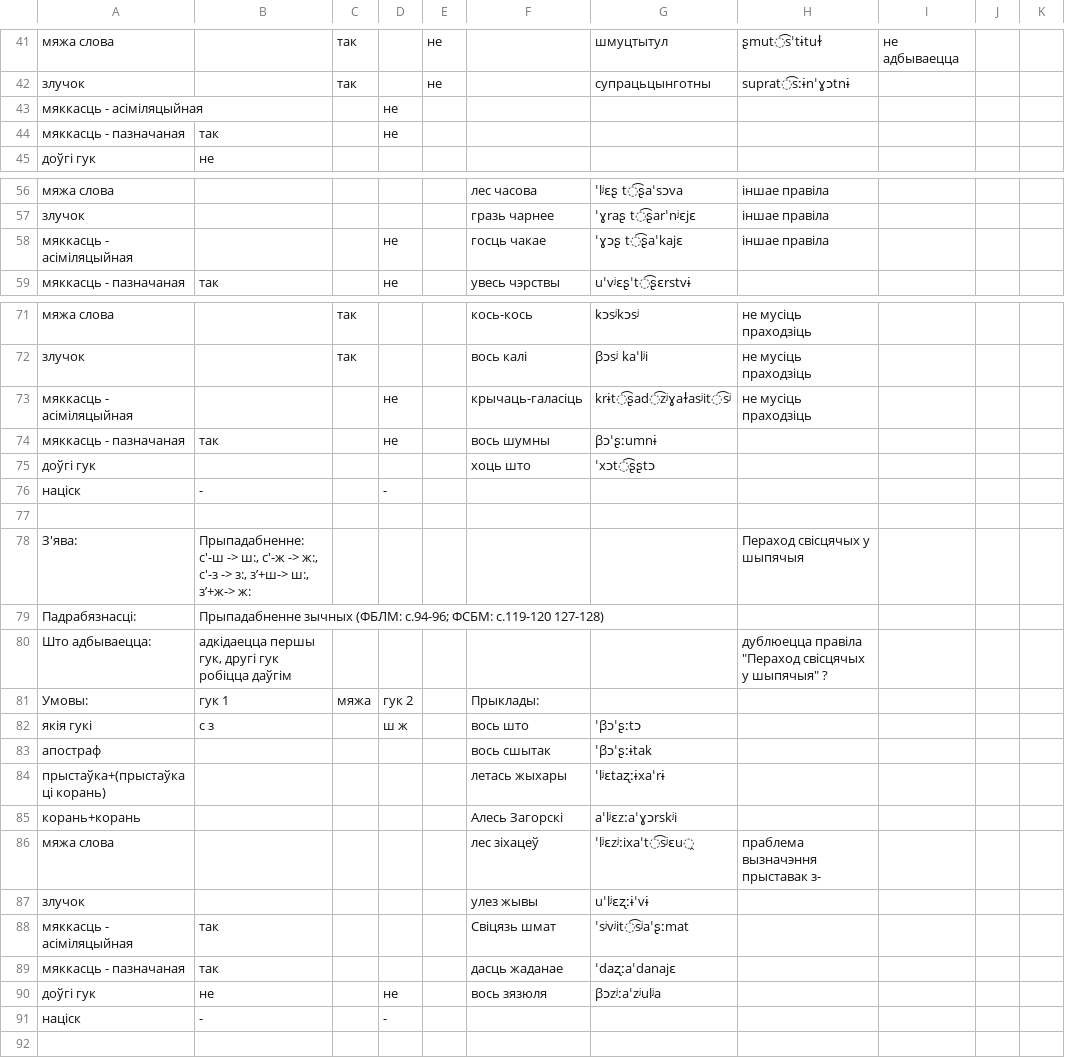
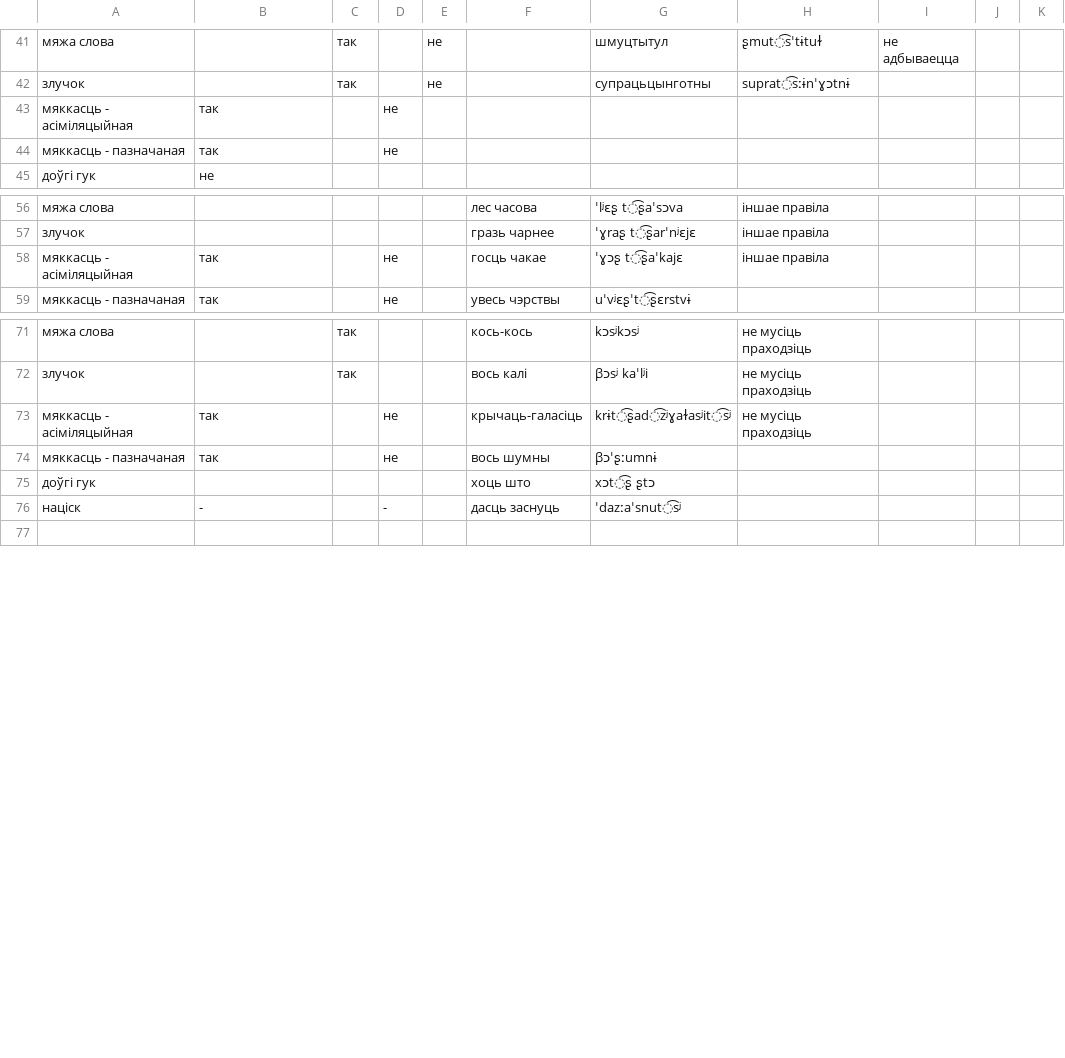
Before and after one commit to Belarus/BelG2P, a TSV file: src/Prypadabniennie.tsv, drawn as a sheet; only a part is shown, gaps mark what is left out; the diff covers the shown part only.

```diff
--- a/src/Prypadabniennie.tsv
+++ b/src/Prypadabniennie.tsv
@@ -42,3 +42,3 @@
 злучок		так		не		супрацьцынготны	suprat͡sːɨnˈɣɔtnɨ			
-мяккасць - асіміляцыйная			не							
+мяккасць - асіміляцыйная	так		не							
 мяккасць - пазначаная	так		не							
@@ -57,3 +57,3 @@
 злучок					гразь чарнее	ˈɣraʂ t͡ʂarˈnʲɛjɛ	іншае правіла			
-мяккасць - асіміляцыйная			не		госць чакае	ˈɣɔʂ t͡ʂaˈkajɛ	іншае правіла			
+мяккасць - асіміляцыйная	так		не		госць чакае	ˈɣɔʂ t͡ʂaˈkajɛ	іншае правіла			
 мяккасць - пазначаная	так		не		увесь чэрствы	uˈvʲɛʂˈt͡ʂɛrstvɨ				
@@ -72,21 +72,6 @@
 злучок		так			вось калі	βɔsʲ kaˈlʲi	не мусіць праходзіць			
-мяккасць - асіміляцыйная			не		крычаць-галасіць	krɨt͡ʂad͡zʲɣaɫasʲit͡sʲ	не мусіць праходзіць			
+мяккасць - асіміляцыйная	так		не		крычаць-галасіць	krɨt͡ʂad͡zʲɣaɫasʲit͡sʲ	не мусіць праходзіць			
 мяккасць - пазначаная	так		не		вось шумны	βɔˈʂːumnɨ				
-доўгі гук					хоць што	ˈxɔt͡ʂʂtɔ				
-націск	-		-							
-										
-З'ява:	Прыпадабненне: с'-ш -> ш:, с'-ж -> ж:, с'-з -> з:, з’+ш-> ш:, з’+ж-> ж:						Пераход свісцячых у шыпячыя			
-Падрабязнасці:	Прыпадабненне зычных (ФБЛМ: с.94-96; ФСБМ: с.119-120 127-128)									
-Што адбываецца:	адкідаецца першы гук, другі гук робіцца даўгім						дублюецца правіла "Пераход свісцячых у шыпячыя" ?			
-Умовы:	гук 1	мяжа	гук 2		Прыклады:					
-якія гукі	с з		ш ж		вось што	ˈβɔˈʂːtɔ				
-апостраф					вось сшытак	ˈβɔˈʂːɨtak				
-прыстаўка+(прыстаўка ці корань)					летась жыхары	ˈlʲɛtaʐːɨxaˈrɨ				
-корань+корань					Алесь Загорскі	aˈlʲɛzːaˈɣɔrskʲi				
-мяжа слова					лес зіхацеў	ˈlʲɛzʲːixaˈt͡sʲɛu̯	праблема вызначэння прыставак з-			
-злучок					улез жывы	uˈlʲɛʐːɨˈvɨ				
-мяккасць - асіміляцыйная	так				Свіцязь шмат	ˈsʲvʲit͡sʲaˈʂːmat				
-мяккасць - пазначаная	так				дасць жаданае	ˈdaʐːaˈdanajɛ				
-доўгі гук	не		не		вось зязюля	βɔzʲːaˈzʲulʲa				
-націск	-		-							
+доўгі гук					хоць што	xɔt͡ʂ ʂtɔ				
+націск	-		-		дасць заснуць	ˈdazːaˈsnut͡sʲ				
 										
```
Also changed, not shown: 4 edited cells elsewhere in this file, src/Miakkasc.tsv, src/Pryklady.tsv, 4 other files.
